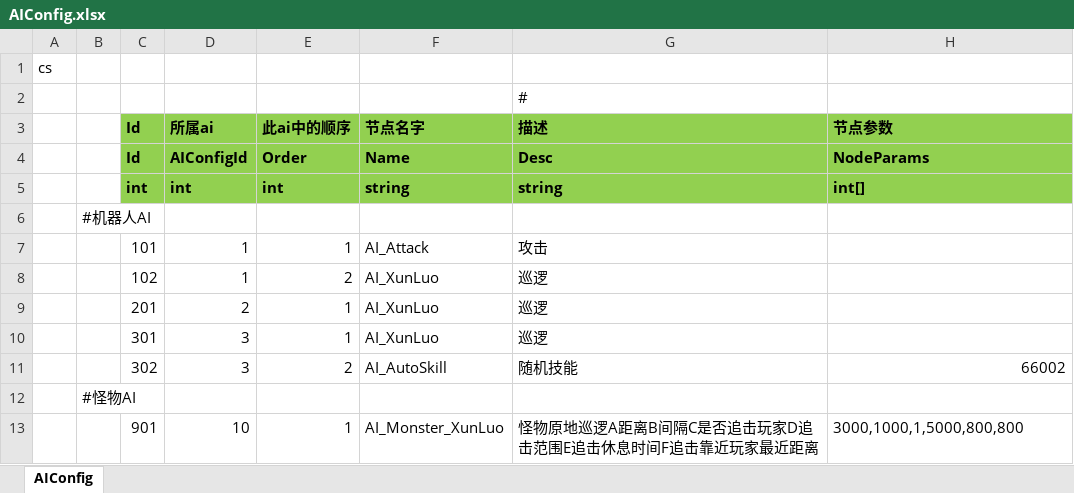
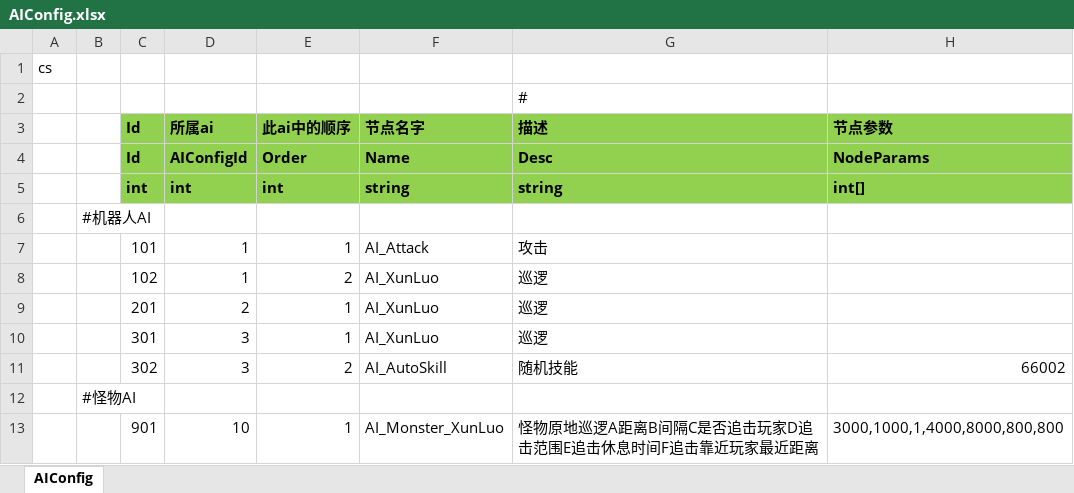
Before and after one commit to classdraw/ETMMO, an Excel workbook: ET-release8.1/Unity/Assets/Config/Excel/AIConfig.xlsx, sheet AIConfig, drawn as a sheet; values as stored, in another font and other column widths than the file's, no borders; the diff names each change by its address in the sheet, - before the commit and + after, or states it on an @@ line.

```diff
--- a/ET-release8.1/Unity/Assets/Config/Excel/AIConfig.xlsx (sheet AIConfig)
+++ b/ET-release8.1/Unity/Assets/Config/Excel/AIConfig.xlsx (sheet AIConfig)
-H13 (节点参数): 3000,1000,1,5000,800,800
+H13 (节点参数): 3000,1000,1,4000,8000,800,800
```
Also changed, not shown: ET-release8.1/Unity/Assets/Config/Excel/MonsterConfig.xlsx, ET-release8.1/Unity/Assets/Config/Excel/MonsterGroupConfig.xlsx, 32 other files.
